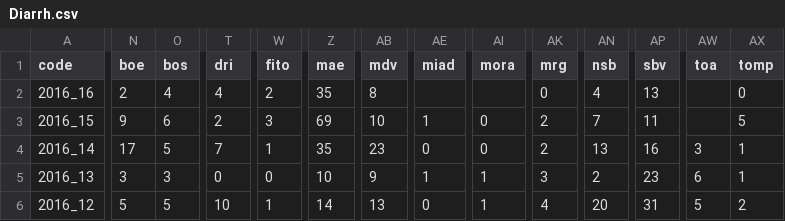
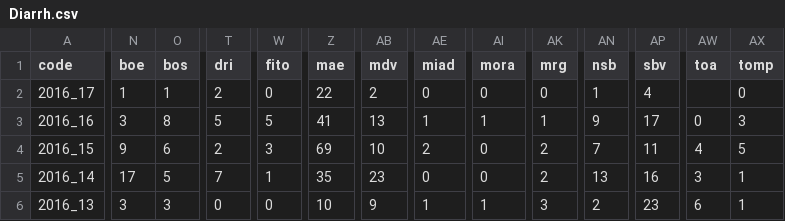
Before and after one commit to RanaivosonHerimanitra/Sentinel, a CSV file: data/Diarrh.csv, drawn as a sheet; only a part is shown, gaps mark what is left out; the shorter side is filled out with more unchanged rows; addresses are those after the commit; rows hold the shown columns only; the diff covers the shown part only; the diff names each change by its address in the sheet, - before the commit and + after, or states it on an @@ line.

```diff
--- a/data/Diarrh.csv
+++ b/data/Diarrh.csv
+row 2: 2016_17 | 1 | 1 | 2 | 0 | 22 | 2 | 0 | 0 | 0 | 1 | 4 |  | 0
-N3 (boe): 2
+N3 (boe): 3
-O3 (bos): 4
+O3 (bos): 8
-T3 (dri): 4
+T3 (dri): 5
-W3 (fito): 2
+W3 (fito): 5
-Z3 (mae): 35
+Z3 (mae): 41
-AB3 (mdv): 8
+AB3 (mdv): 13
-AE3 (miad): (empty)
+AE3 (miad): 1
-AI3 (mora): (empty)
+AI3 (mora): 1
-AK3 (mrg): 0
+AK3 (mrg): 1
-AN3 (nsb): 4
+AN3 (nsb): 9
-AP3 (sbv): 13
+AP3 (sbv): 17
-AW3 (toa): (empty)
+AW3 (toa): 0
-AX3 (tomp): 0
+AX3 (tomp): 3
-AE4 (miad): 1
+AE4 (miad): 2
-AW4 (toa): (empty)
+AW4 (toa): 4
```
Also changed, not shown: 5 edited cells elsewhere in this file, data/Consultations.csv, data/Diarrh_feb.csv, 26 other files.
